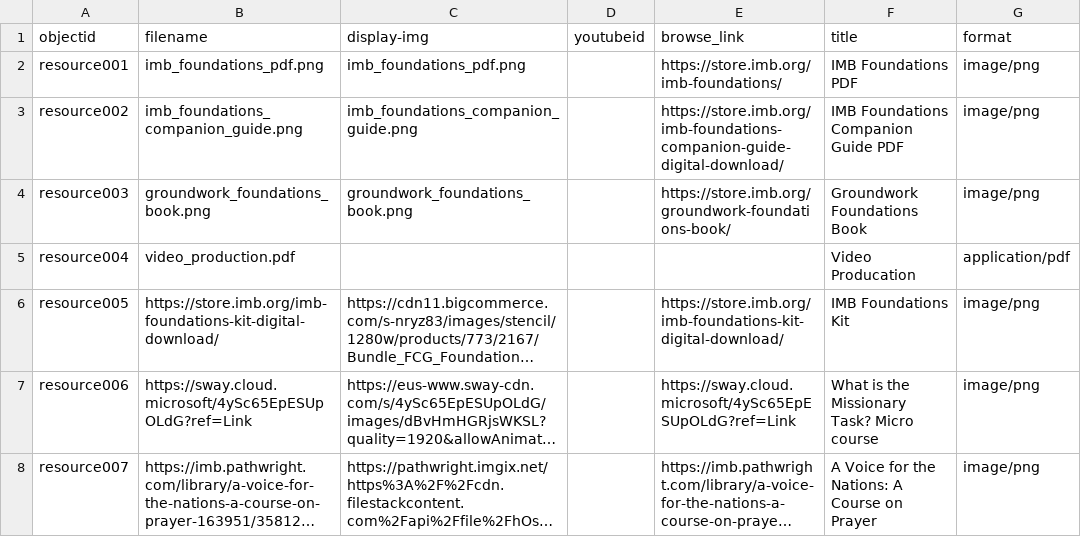
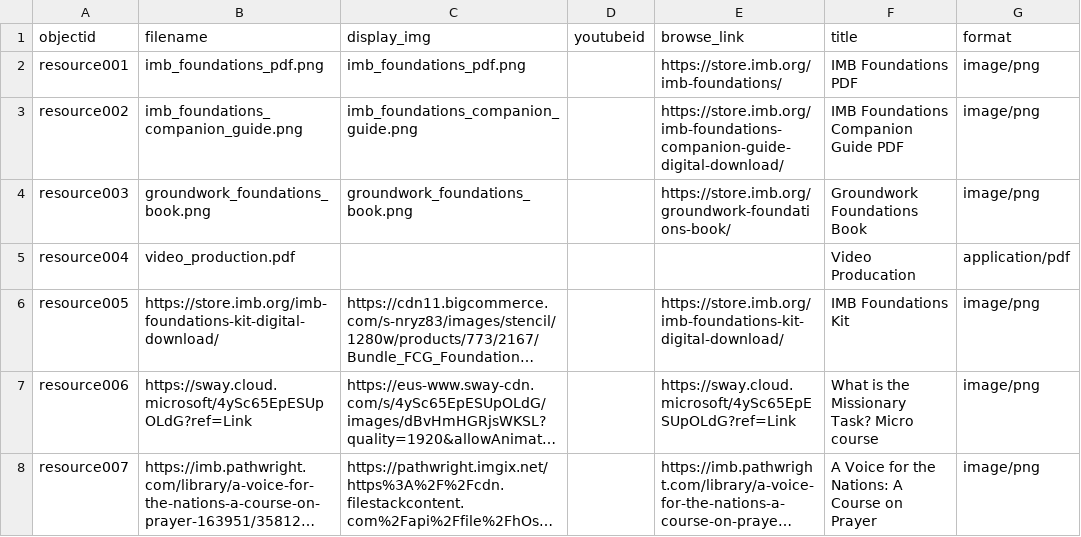
Before and after one commit to dev-training-team-2/Resources, a CSV file: _data/content.csv, drawn as a sheet; only a part is shown; long unchanged cells end in …; the diff names each change by its address in the sheet, - before the commit and + after, or states it on an @@ line.

Commit message:
Update content.csv

```diff
--- a/_data/content.csv
+++ b/_data/content.csv
-C1: display-img
+C1: display_img
```
